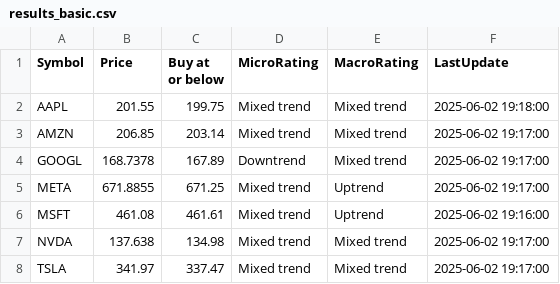
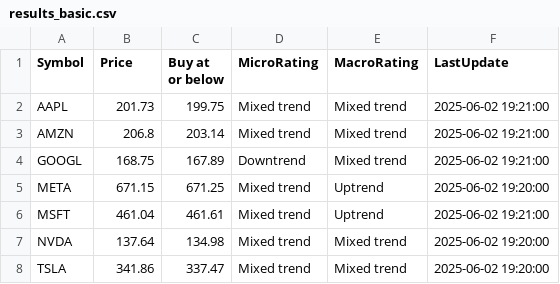
Before and after one commit to kuppal3gt/MSF, a CSV file: results_basic.csv, drawn as a sheet.

```diff
--- a/results_basic.csv
+++ b/results_basic.csv
@@ -1,8 +1,8 @@
 "Symbol","Price","Buy at or below","MicroRating","MacroRating","LastUpdate"
-"AAPL",201.55,199.75,"Mixed trend","Mixed trend","2025-06-02 19:18:00"
-"AMZN",206.85,203.14,"Mixed trend","Mixed trend","2025-06-02 19:17:00"
-"GOOGL",168.7378,167.89,"Downtrend","Mixed trend","2025-06-02 19:17:00"
-"META",671.8855,671.25,"Mixed trend","Uptrend","2025-06-02 19:17:00"
-"MSFT",461.08,461.61,"Mixed trend","Uptrend","2025-06-02 19:16:00"
-"NVDA",137.638,134.98,"Mixed trend","Mixed trend","2025-06-02 19:17:00"
-"TSLA",341.97,337.47,"Mixed trend","Mixed trend","2025-06-02 19:17:00"
+"AAPL",201.73,199.75,"Mixed trend","Mixed trend","2025-06-02 19:21:00"
+"AMZN",206.8,203.14,"Mixed trend","Mixed trend","2025-06-02 19:21:00"
+"GOOGL",168.75,167.89,"Downtrend","Mixed trend","2025-06-02 19:21:00"
+"META",671.15,671.25,"Mixed trend","Uptrend","2025-06-02 19:20:00"
+"MSFT",461.04,461.61,"Mixed trend","Uptrend","2025-06-02 19:21:00"
+"NVDA",137.64,134.98,"Mixed trend","Mixed trend","2025-06-02 19:20:00"
+"TSLA",341.86,337.47,"Mixed trend","Mixed trend","2025-06-02 19:20:00"
```
Also changed, not shown: results.csv, results_essential.csv, 1 other file.
